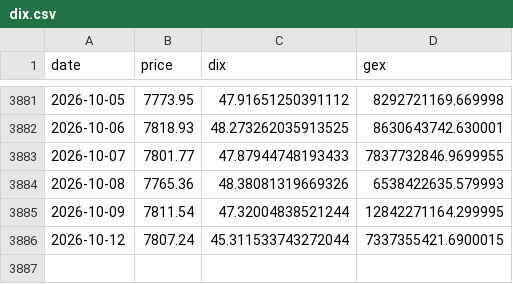
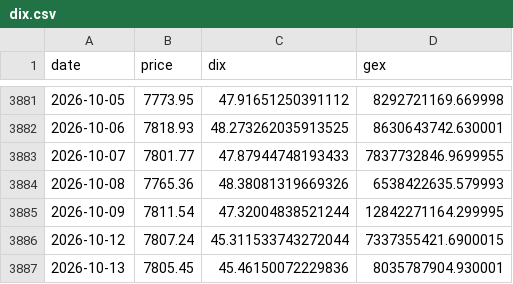
Before and after one commit to lzk00099/Buy-the-dip-tracker, a CSV file: cache/dix.csv, drawn as a sheet; only a part is shown, gaps mark what is left out.

```diff
--- a/cache/dix.csv
+++ b/cache/dix.csv
@@ -3886 +3886,2 @@ date,price,dix,gex
 2026-10-12,7807.24,45.311533743272044,7337355421.6900015
+2026-10-13,7805.45,45.46150072229836,8035787904.930001
```
Also changed, not shown: cache/cboe_COR1M.csv, cache/cboe_VIX3M.csv, 7 other files.
